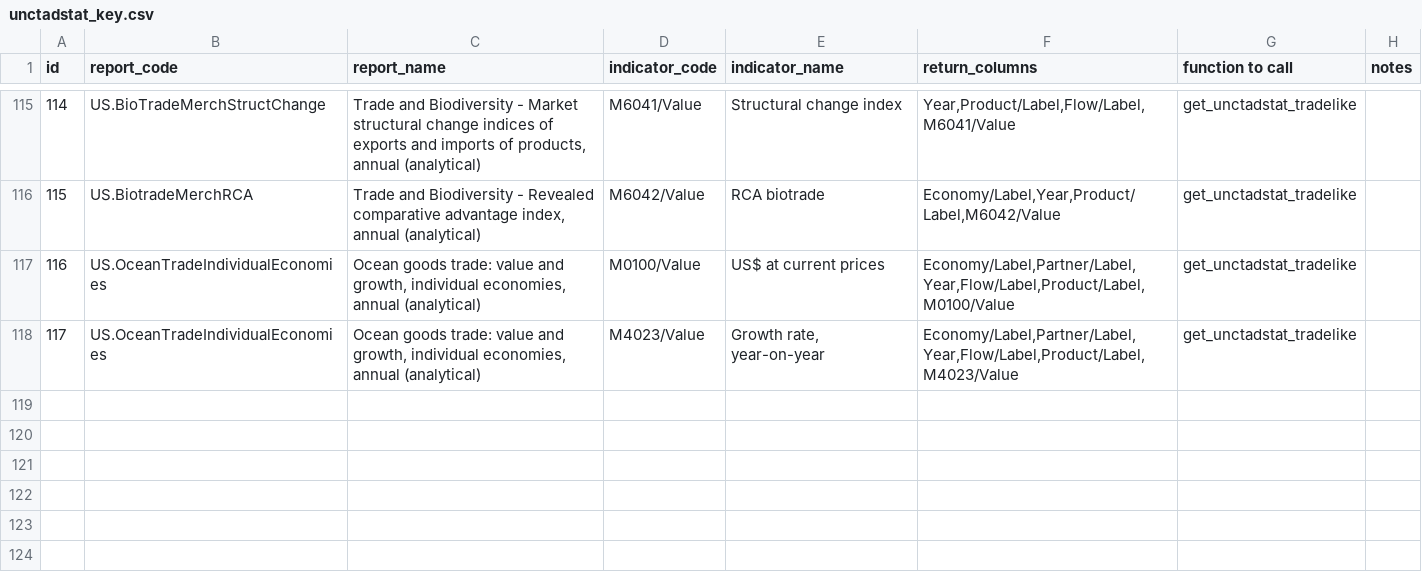
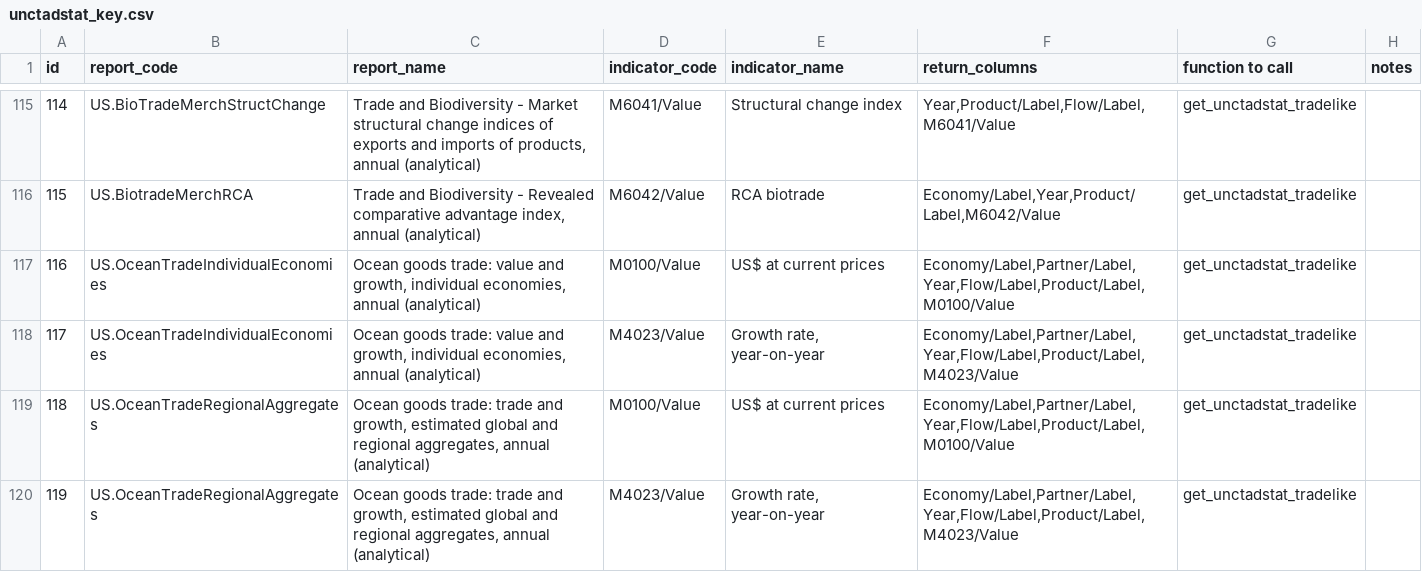
Before and after one commit to dhopp1/statschat, a CSV file: metadata/unctadstat_key.csv, drawn as a sheet; only a part is shown, gaps mark what is left out; the diff names each change by its address in the sheet, - before the commit and + after, or states it on an @@ line.

Commit message:
Adding oceans trade aggregate

```diff
--- a/metadata/unctadstat_key.csv
+++ b/metadata/unctadstat_key.csv
+row 119: 118 | US.OceanTradeRegionalAggregates | Ocean goods trade: trade and growth, estimated global and regional aggregates, annual (analytical) | M0100/Value | US$ at current prices | Economy/Label,Partner/Label,Year,Flow/Label,Product/Label,M0100/Value | get_unctadstat_tradelike
+row 120: 119 | US.OceanTradeRegionalAggregates | Ocean goods trade: trade and growth, estimated global and regional aggregates, annual (analytical) | M4023/Value | Growth rate, year-on-year | Economy/Label,Partner/Label,Year,Flow/Label,Product/Label,M4023/Value | get_unctadstat_tradelike
```
Also changed, not shown: 1 other file.
